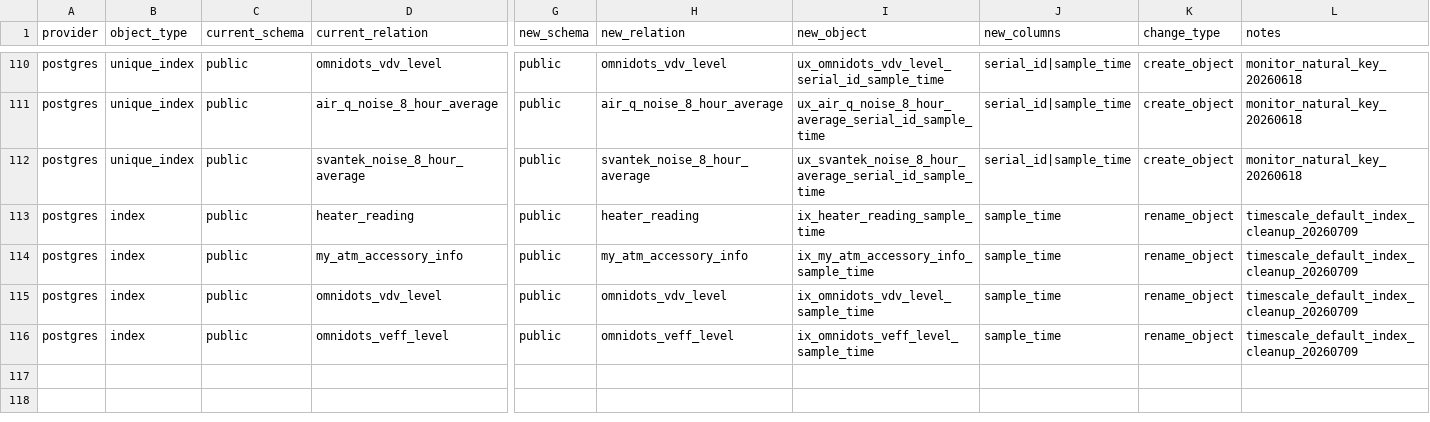
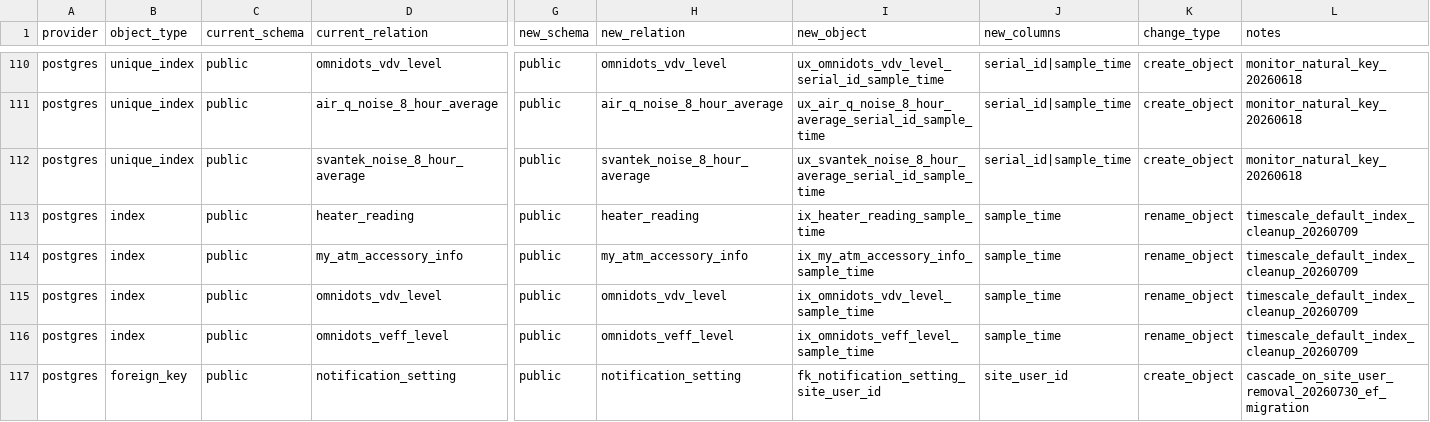
Before and after one commit to chris-oldgeorge/rvt-mono, a CSV file: apps/portal/docs/database/database-constraint-index-name-registry.csv, drawn as a sheet; only a part is shown, gaps mark what is left out; rows hold the shown columns only; the diff names each change by its address in the sheet, - before the commit and + after, or states it on an @@ line.

```diff
--- a/apps/portal/docs/database/database-constraint-index-name-registry.csv
+++ b/apps/portal/docs/database/database-constraint-index-name-registry.csv
+row 117: postgres | foreign_key | public | notification_setting | public | notification_setting | fk_notification_setting_site_user_id | site_user_id | create_object | cascade_on_site_user_removal_20260730_ef_migration
```
Also changed, not shown: 5 other files.
